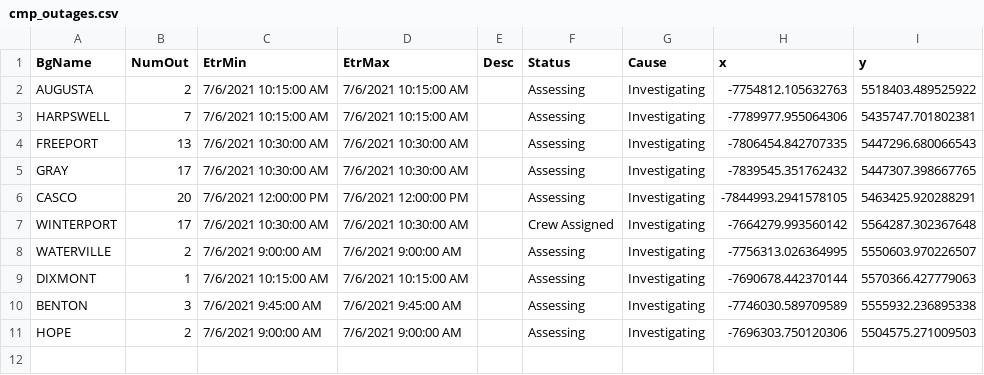
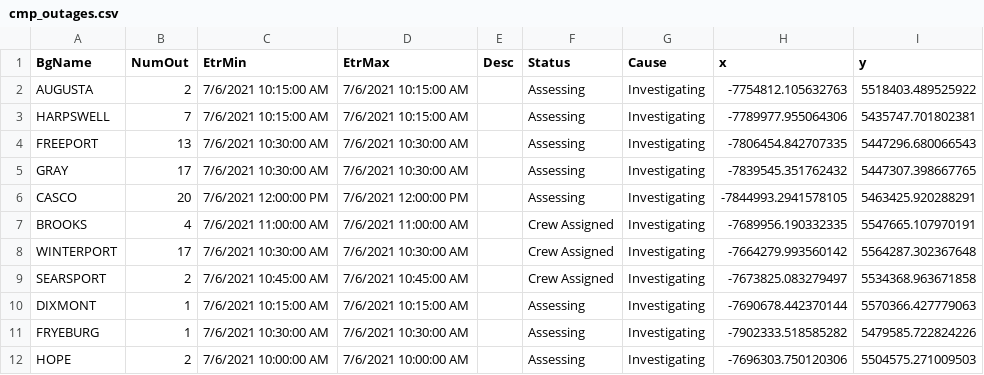
Before and after one commit to abkfenris/cmp-outages, a CSV file: cmp_outages.csv, drawn as a sheet.

```diff
--- a/cmp_outages.csv
+++ b/cmp_outages.csv
@@ -6,6 +6,7 @@ GRAY,17,7/6/2021 10:30:00 AM,7/6/2021 10:30:00 AM,,Assessing,Investigating,-7839
 CASCO,20,7/6/2021 12:00:00 PM,7/6/2021 12:00:00 PM,,Assessing,Investigating,-7844993.2941578105,5463425.920288291
+BROOKS,4,7/6/2021 11:00:00 AM,7/6/2021 11:00:00 AM,,Crew Assigned,Investigating,-7689956.190332335,5547665.107970191
 WINTERPORT,17,7/6/2021 10:30:00 AM,7/6/2021 10:30:00 AM,,Crew Assigned,Investigating,-7664279.993560142,5564287.302367648
-WATERVILLE,2,7/6/2021 9:00:00 AM,7/6/2021 9:00:00 AM,,Assessing,Investigating,-7756313.026364995,5550603.970226507
+SEARSPORT,2,7/6/2021 10:45:00 AM,7/6/2021 10:45:00 AM,,Crew Assigned,Investigating,-7673825.083279497,5534368.963671858
 DIXMONT,1,7/6/2021 10:15:00 AM,7/6/2021 10:15:00 AM,,Assessing,Investigating,-7690678.442370144,5570366.427779063
-BENTON,3,7/6/2021 9:45:00 AM,7/6/2021 9:45:00 AM,,Assessing,Investigating,-7746030.589709589,5555932.236895338
-HOPE,2,7/6/2021 9:00:00 AM,7/6/2021 9:00:00 AM,,Assessing,Investigating,-7696303.750120306,5504575.271009503
+FRYEBURG,1,7/6/2021 10:30:00 AM,7/6/2021 10:30:00 AM,,Assessing,Investigating,-7902333.518585282,5479585.722824226
+HOPE,2,7/6/2021 10:00:00 AM,7/6/2021 10:00:00 AM,,Assessing,Investigating,-7696303.750120306,5504575.271009503
```
